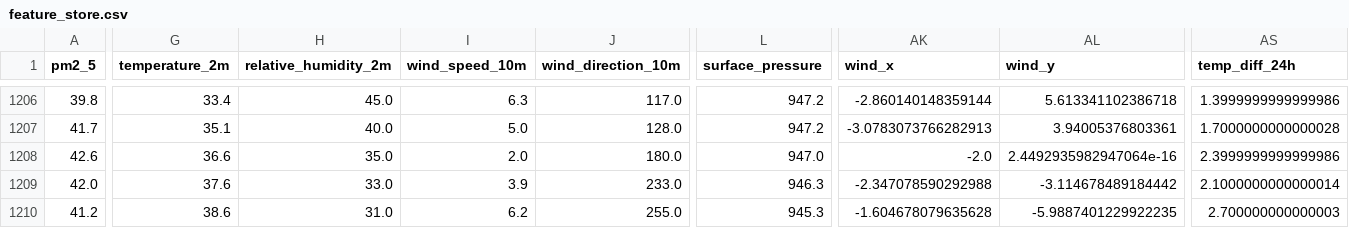
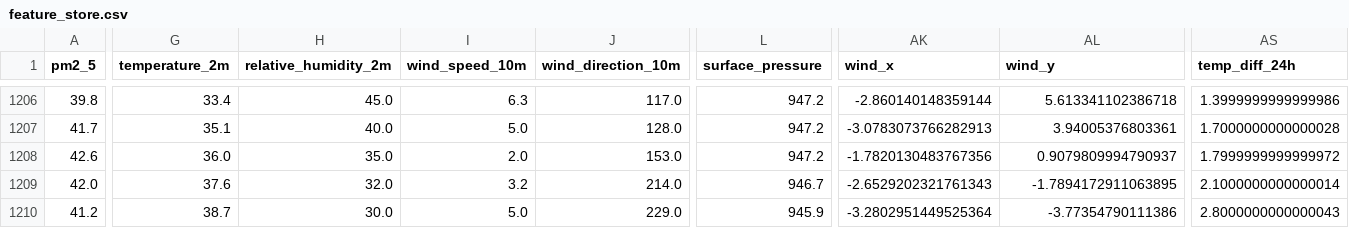
Before and after one commit to AmnaNazir20/Pearls-AQI-Predictor, a CSV file: feature_store.csv, drawn as a sheet; only a part is shown, gaps mark what is left out; the diff covers the shown part only; the diff names each change by its address in the sheet, - before the commit and + after, or states it on an @@ line.

```diff
--- a/feature_store.csv
+++ b/feature_store.csv
-G1208 (temperature_2m): 36.6
+G1208 (temperature_2m): 36.0
-J1208 (wind_direction_10m): 180.0
+J1208 (wind_direction_10m): 153.0
-L1208 (surface_pressure): 947.0
+L1208 (surface_pressure): 947.2
-AK1208 (wind_x): -2.0
+AK1208 (wind_x): -1.7820130483767356
-AL1208 (wind_y): 2.4492935982947064e-16
+AL1208 (wind_y): 0.9079809994790937
-AS1208 (temp_diff_24h): 2.3999999999999986
+AS1208 (temp_diff_24h): 1.7999999999999972
-H1209 (relative_humidity_2m): 33.0
+H1209 (relative_humidity_2m): 32.0
-I1209 (wind_speed_10m): 3.9
+I1209 (wind_speed_10m): 3.2
-J1209 (wind_direction_10m): 233.0
+J1209 (wind_direction_10m): 214.0
-L1209 (surface_pressure): 946.3
+L1209 (surface_pressure): 946.7
-AK1209 (wind_x): -2.347078590292988
+AK1209 (wind_x): -2.6529202321761343
-AL1209 (wind_y): -3.114678489184442
+AL1209 (wind_y): -1.7894172911063895
-G1210 (temperature_2m): 38.6
+G1210 (temperature_2m): 38.7
-H1210 (relative_humidity_2m): 31.0
+H1210 (relative_humidity_2m): 30.0
-I1210 (wind_speed_10m): 6.2
+I1210 (wind_speed_10m): 5.0
-J1210 (wind_direction_10m): 255.0
+J1210 (wind_direction_10m): 229.0
-L1210 (surface_pressure): 945.3
+L1210 (surface_pressure): 945.9
-AK1210 (wind_x): -1.604678079635628
+AK1210 (wind_x): -3.2802951449525364
-AL1210 (wind_y): -5.9887401229922235
+AL1210 (wind_y): -3.77354790111386
-AS1210 (temp_diff_24h): 2.700000000000003
+AS1210 (temp_diff_24h): 2.8000000000000043
```
Also changed, not shown: 100 edited cells elsewhere in this file.
